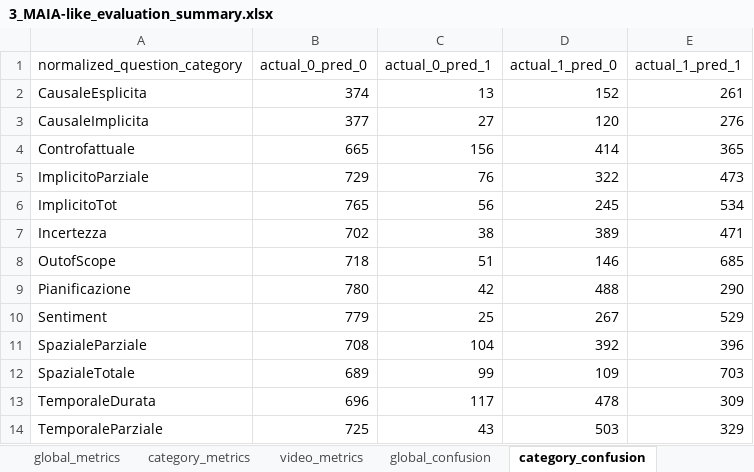
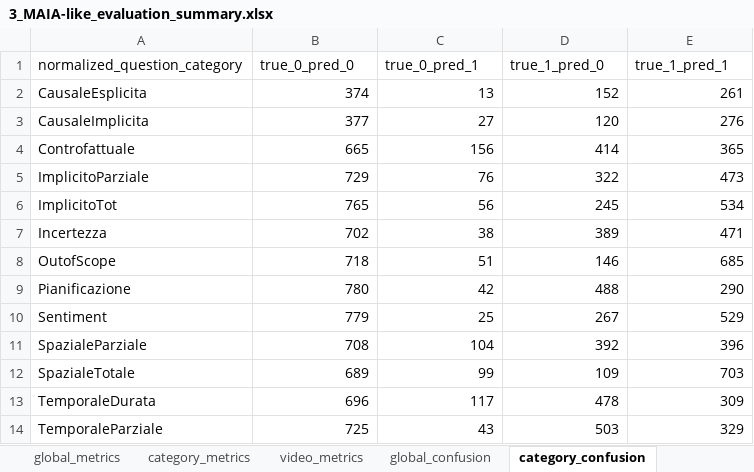
Before and after one commit to BlackCodingKitten/Tirocinio, an Excel workbook: Data/ModelResponse/3_MAIA-like/evaluation/3_MAIA-like_evaluation_summary.xlsx, sheet category_confusion, drawn as a sheet; values as stored, in another font and other column widths than the file's, no borders; the diff names each change by its address in the sheet, - before the commit and + after, or states it on an @@ line.

```diff
--- a/Data/ModelResponse/3_MAIA-like/evaluation/3_MAIA-like_evaluation_summary.xlsx (sheet category_confusion)
+++ b/Data/ModelResponse/3_MAIA-like/evaluation/3_MAIA-like_evaluation_summary.xlsx (sheet category_confusion)
-B1: actual_0_pred_0
+B1: true_0_pred_0
-C1: actual_0_pred_1
+C1: true_0_pred_1
-D1: actual_1_pred_0
+D1: true_1_pred_0
-E1: actual_1_pred_1
+E1: true_1_pred_1
```
Also changed, not shown: sheet global_metrics, sheet category_metrics, sheet video_metrics, sheet global_confusion, Data/ModelResponse/4_MAIA-like/evaluation/4_MAIA-like_evaluation_summary.xlsx, 3 other files.
